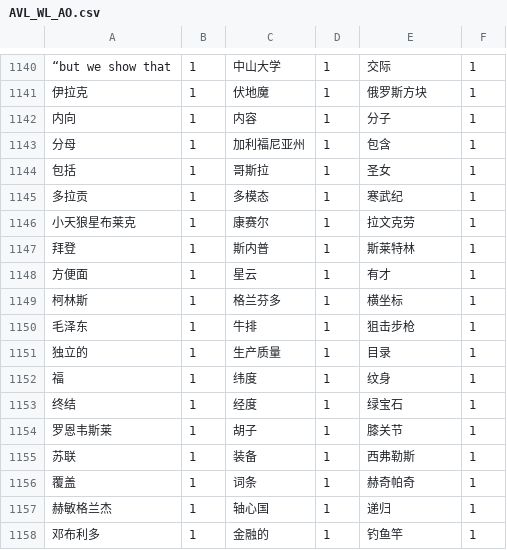
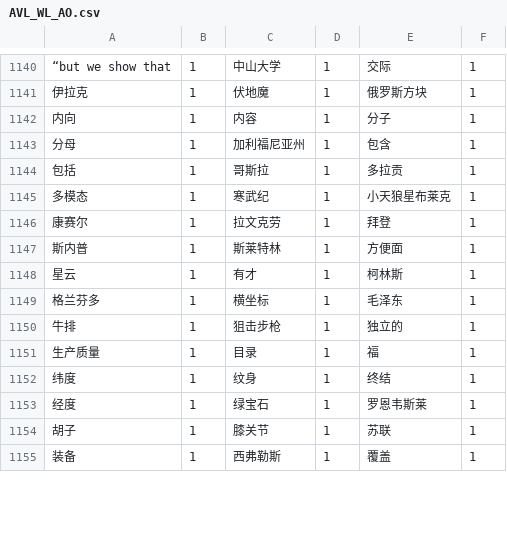
Before and after one commit to exaithrg/vocab_book, a CSV file: postprocess/250116/forprint/AVL_WL_AO.csv, drawn as a sheet; only a part is shown, gaps mark what is left out; removed rows and columns are numbered as before the commit, all else as after; the diff covers the shown part only; the diff names each change by its address in the sheet, - before the commit and + after, or states it on an @@ line.

```diff
--- a/postprocess/250116/forprint/AVL_WL_AO.csv
+++ b/postprocess/250116/forprint/AVL_WL_AO.csv
-E1144: 圣女
+E1144: 多拉贡
-A1145: 多拉贡
+A1145: 多模态
-C1145: 多模态
+C1145: 寒武纪
-E1145: 寒武纪
+E1145: 小天狼星布莱克
-A1146: 小天狼星布莱克
+A1146: 康赛尔
-C1146: 康赛尔
+C1146: 拉文克劳
-E1146: 拉文克劳
+E1146: 拜登
+row 1147: 斯内普 | 1 | 斯莱特林 | 1 | 方便面 | 1
-A1148: 拜登
+A1148: 星云
-C1148: 斯内普
+C1148: 有才
-E1148: 斯莱特林
+E1148: 柯林斯
-row 1148: 方便面 | 1 | 星云 | 1 | 有才 | 1
-row 1149: 柯林斯 | 1 | 格兰芬多 | 1 | 横坐标 | 1
-row 1150: 毛泽东 | 1 | 牛排 | 1 | 狙击步枪 | 1
-row 1151: 独立的 | 1 | 生产质量 | 1 | 目录 | 1
-row 1152: 福 | 1 | 纬度 | 1 | 纹身 | 1
-row 1153: 终结 | 1 | 经度 | 1 | 绿宝石 | 1
-row 1154: 罗恩韦斯莱 | 1 | 胡子 | 1 | 膝关节 | 1
-row 1155: 苏联 | 1 | 装备 | 1 | 西弗勒斯 | 1
-row 1156: 覆盖 | 1 | 词条 | 1 | 赫奇帕奇 | 1
-A1149: 赫敏格兰杰
+A1149: 格兰芬多
-C1149: 轴心国
+C1149: 横坐标
-E1149: 递归
+E1149: 毛泽东
-A1150: 邓布利多
+A1150: 牛排
-C1150: 金融的
+C1150: 狙击步枪
-E1150: 钓鱼竿
+E1150: 独立的
+row 1151: 生产质量 | 1 | 目录 | 1 | 福 | 1
+row 1152: 纬度 | 1 | 纹身 | 1 | 终结 | 1
+row 1153: 经度 | 1 | 绿宝石 | 1 | 罗恩韦斯莱 | 1
+row 1154: 胡子 | 1 | 膝关节 | 1 | 苏联 | 1
+row 1155: 装备 | 1 | 西弗勒斯 | 1 | 覆盖 | 1
```
Also changed, not shown: 3 added rows and 3 edited cells elsewhere in this file, postprocess/250116/forprint/AVL_WL_QFO.csv, postprocess/250116/forprint/AVL_WL_QO.csv, 7 other files.
